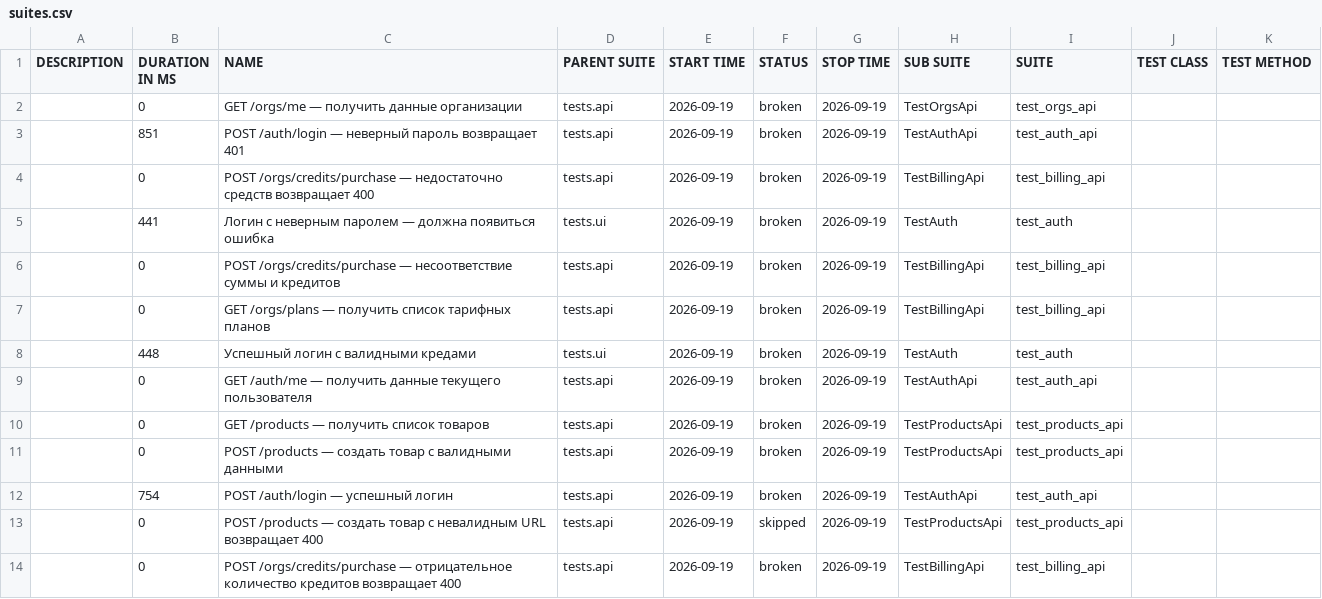
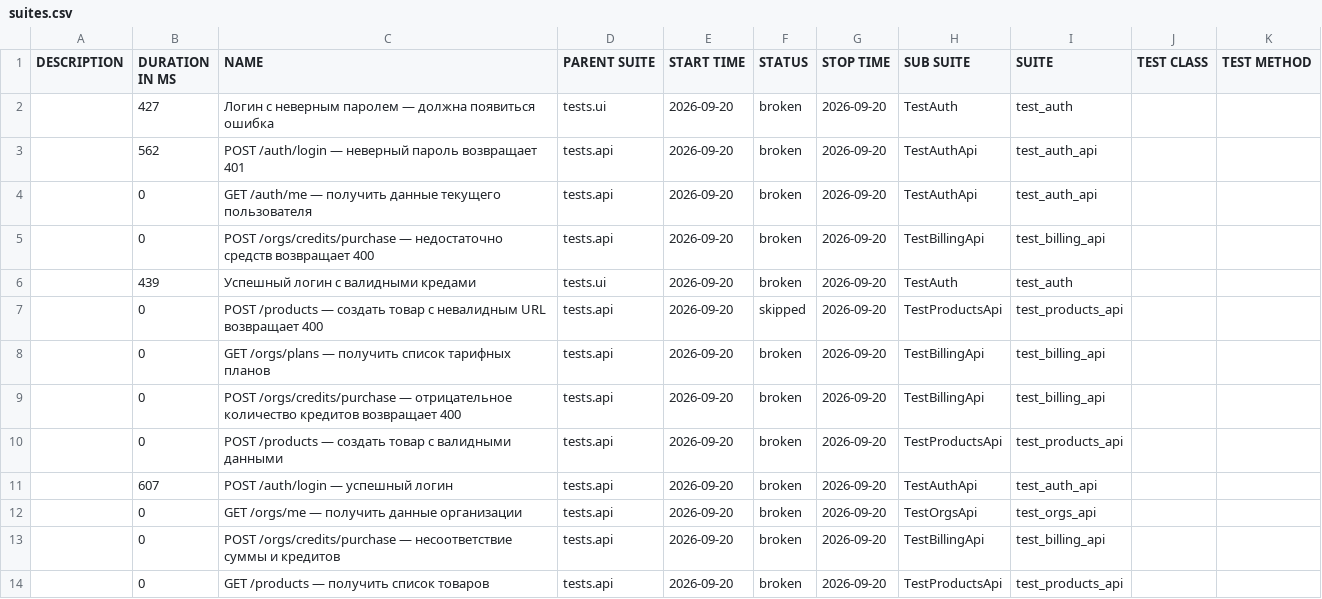
Before and after one commit to sunnatsh/kartochki-tests, a CSV file: data/suites.csv, drawn as a sheet.

```diff
--- a/data/suites.csv
+++ b/data/suites.csv
@@ -1,14 +1,14 @@
 "DESCRIPTION","DURATION IN MS","NAME","PARENT SUITE","START TIME","STATUS","STOP TIME","SUB SUITE","SUITE","TEST CLASS","TEST METHOD"
-"","0","GET /orgs/me — получить данные организации","tests.api","2026-09-19","broken","2026-09-19","TestOrgsApi","test_orgs_api","",""
-"","851","POST /auth/login — неверный пароль возвращает 401","tests.api","2026-09-19","broken","2026-09-19","TestAuthApi","test_auth_api","",""
-"","0","POST /orgs/credits/purchase — недостаточно средств возвращает 400","tests.api","2026-09-19","broken","2026-09-19","TestBillingApi","test_billing_api","",""
-"","441","Логин с неверным паролем — должна появиться ошибка","tests.ui","2026-09-19","broken","2026-09-19","TestAuth","test_auth","",""
-"","0","POST /orgs/credits/purchase — несоответствие суммы и кредитов","tests.api","2026-09-19","broken","2026-09-19","TestBillingApi","test_billing_api","",""
-"","0","GET /orgs/plans — получить список тарифных планов","tests.api","2026-09-19","broken","2026-09-19","TestBillingApi","test_billing_api","",""
-"","448","Успешный логин с валидными кредами","tests.ui","2026-09-19","broken","2026-09-19","TestAuth","test_auth","",""
-"","0","GET /auth/me — получить данные текущего пользователя","tests.api","2026-09-19","broken","2026-09-19","TestAuthApi","test_auth_api","",""
-"","0","GET /products — получить список товаров","tests.api","2026-09-19","broken","2026-09-19","TestProductsApi","test_products_api","",""
-"","0","POST /products — создать товар с валидными данными","tests.api","2026-09-19","broken","2026-09-19","TestProductsApi","test_products_api","",""
-"","754","POST /auth/login — успешный логин","tests.api","2026-09-19","broken","2026-09-19","TestAuthApi","test_auth_api","",""
-"","0","POST /products — создать товар с невалидным URL возвращает 400","tests.api","2026-09-19","skipped","2026-09-19","TestProductsApi","test_products_api","",""
-"","0","POST /orgs/credits/purchase — отрицательное количество кредитов возвращает 400","tests.api","2026-09-19","broken","2026-09-19","TestBillingApi","test_billing_api","",""
+"","427","Логин с неверным паролем — должна появиться ошибка","tests.ui","2026-09-20","broken","2026-09-20","TestAuth","test_auth","",""
+"","562","POST /auth/login — неверный пароль возвращает 401","tests.api","2026-09-20","broken","2026-09-20","TestAuthApi","test_auth_api","",""
+"","0","GET /auth/me — получить данные текущего пользователя","tests.api","2026-09-20","broken","2026-09-20","TestAuthApi","test_auth_api","",""
+"","0","POST /orgs/credits/purchase — недостаточно средств возвращает 400","tests.api","2026-09-20","broken","2026-09-20","TestBillingApi","test_billing_api","",""
+"","439","Успешный логин с валидными кредами","tests.ui","2026-09-20","broken","2026-09-20","TestAuth","test_auth","",""
+"","0","POST /products — создать товар с невалидным URL возвращает 400","tests.api","2026-09-20","skipped","2026-09-20","TestProductsApi","test_products_api","",""
+"","0","GET /orgs/plans — получить список тарифных планов","tests.api","2026-09-20","broken","2026-09-20","TestBillingApi","test_billing_api","",""
+"","0","POST /orgs/credits/purchase — отрицательное количество кредитов возвращает 400","tests.api","2026-09-20","broken","2026-09-20","TestBillingApi","test_billing_api","",""
+"","0","POST /products — создать товар с валидными данными","tests.api","2026-09-20","broken","2026-09-20","TestProductsApi","test_products_api","",""
+"","607","POST /auth/login — успешный логин","tests.api","2026-09-20","broken","2026-09-20","TestAuthApi","test_auth_api","",""
+"","0","GET /orgs/me — получить данные организации","tests.api","2026-09-20","broken","2026-09-20","TestOrgsApi","test_orgs_api","",""
+"","0","POST /orgs/credits/purchase — несоответствие суммы и кредитов","tests.api","2026-09-20","broken","2026-09-20","TestBillingApi","test_billing_api","",""
+"","0","GET /products — получить список товаров","tests.api","2026-09-20","broken","2026-09-20","TestProductsApi","test_products_api","",""
```
Also changed, not shown: data/behaviors.csv, 47 other files.
